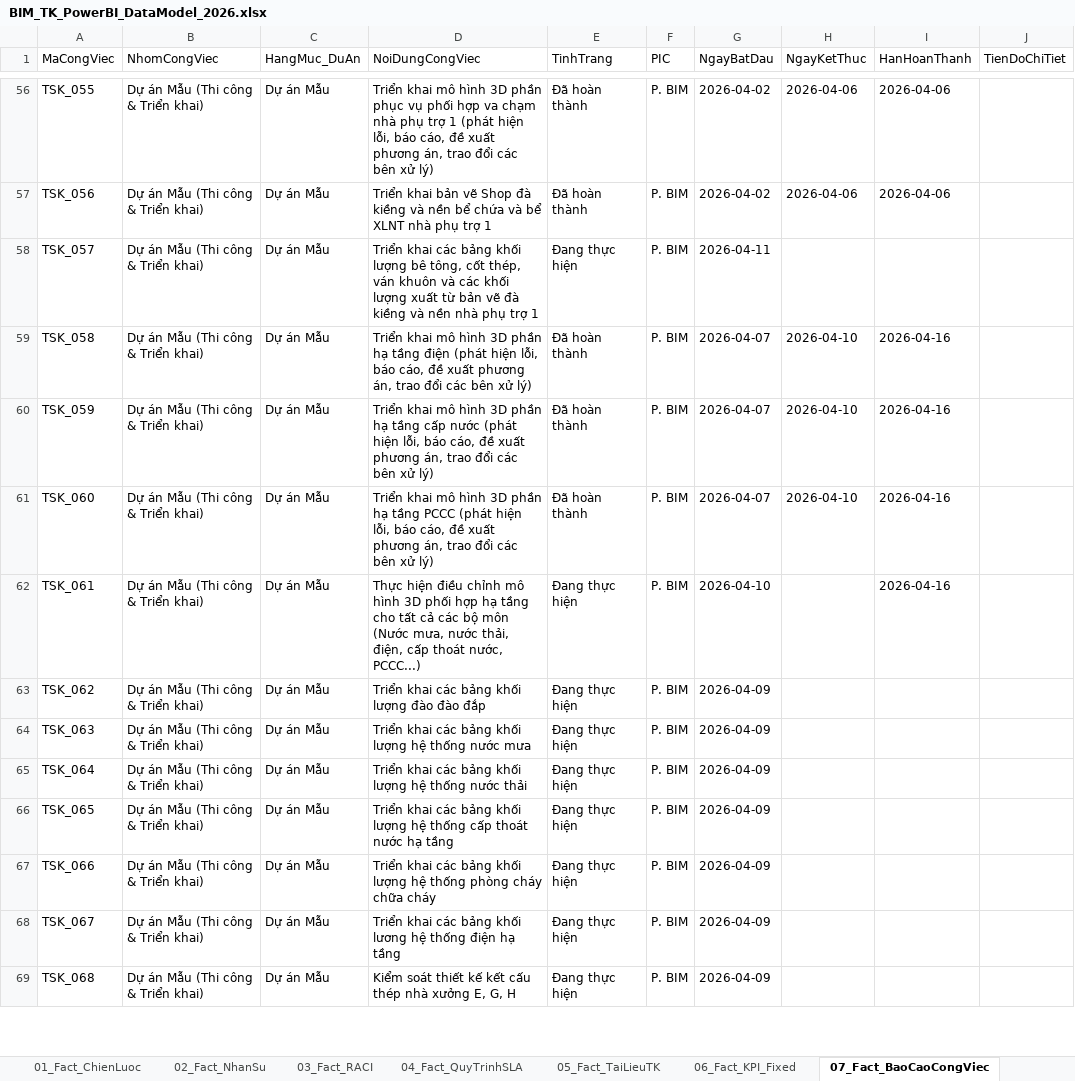
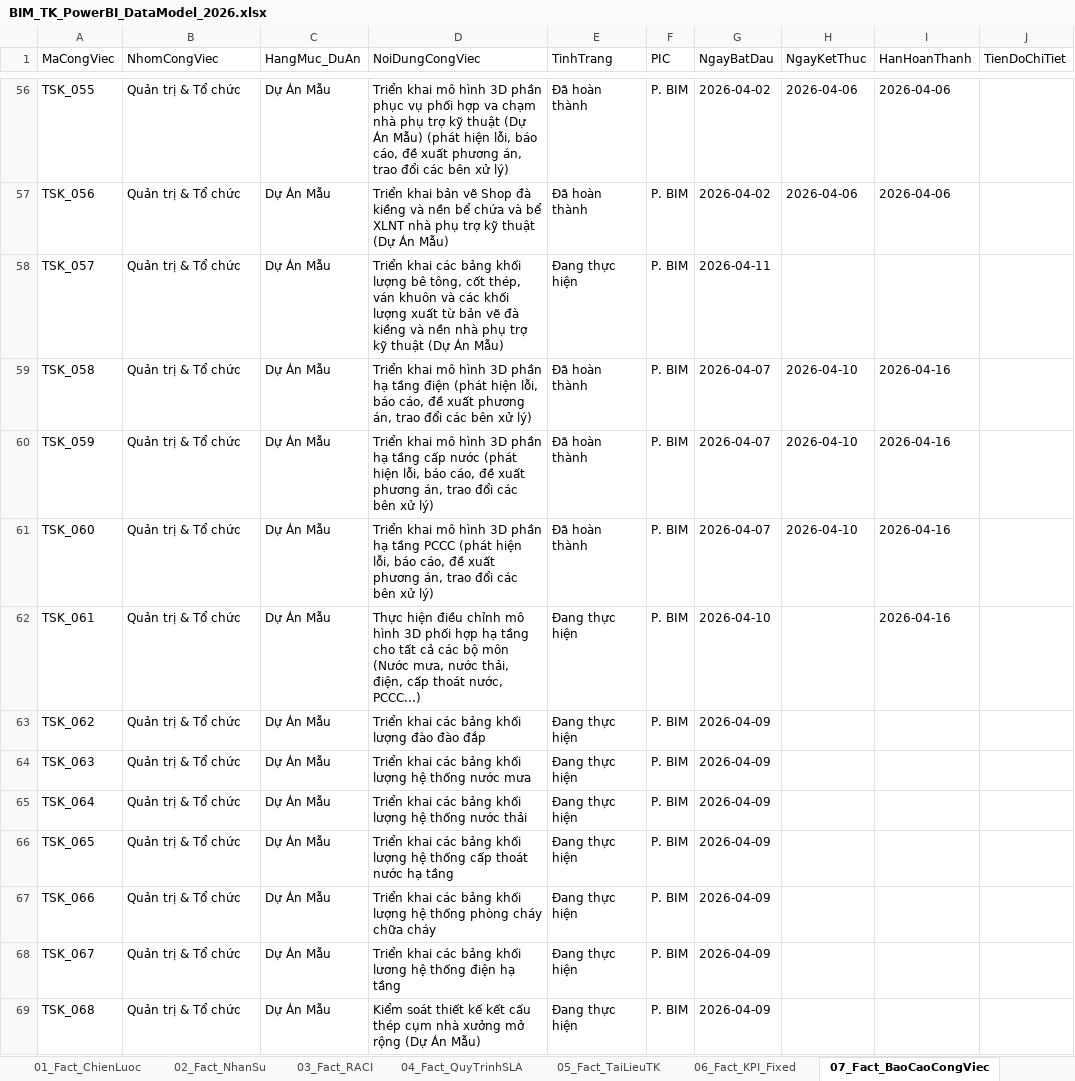
Before and after one commit to vuthanh115/BIM-DB, an Excel workbook: BIM_TK_PowerBI_DataModel_2026.xlsx, sheet 07_Fact_BaoCaoCongViec, drawn as a sheet; only a part is shown, gaps mark what is left out; values as stored, in another font and other column widths than the file's, no borders; the diff covers the shown part only; the diff names each change by its address in the sheet, - before the commit and + after, or states it on an @@ line.

```diff
--- a/BIM_TK_PowerBI_DataModel_2026.xlsx (sheet 07_Fact_BaoCaoCongViec)
+++ b/BIM_TK_PowerBI_DataModel_2026.xlsx (sheet 07_Fact_BaoCaoCongViec)
-B56:B69 (NhomCongViec): Dự án Mẫu (Thi công & Triển khai)
+B56:B69 (NhomCongViec): Quản trị & Tổ chức
-C56:C69 (HangMuc_DuAn): Dự án Mẫu
+C56:C69 (HangMuc_DuAn): Dự Án Mẫu
-D56 (NoiDungCongViec): …phụ trợ 1 (phát hiện…
+D56 (NoiDungCongViec): …phụ trợ kỹ thuật (Dự Án Mẫu) (phát hiện…
-D57 (NoiDungCongViec): …phụ trợ 1
+D57 (NoiDungCongViec): …phụ trợ kỹ thuật (Dự Án Mẫu)
-D58 (NoiDungCongViec): …phụ trợ 1
+D58 (NoiDungCongViec): …phụ trợ kỹ thuật (Dự Án Mẫu)
-D69 (NoiDungCongViec): …cấu thép nhà xưởng E, G, H
+D69 (NoiDungCongViec): …cấu thép cụm nhà xưởng mở rộng (Dự Án Mẫu)
```
Also changed, not shown: 200 edited cells elsewhere in this sheet, sheet 02_Fact_NhanSu, sheet 01_Fact_ChienLuoc, sheet 00_PowerBI_Dashboard_DAX, sheet 05_Fact_TaiLieuTK, 6 other files.
